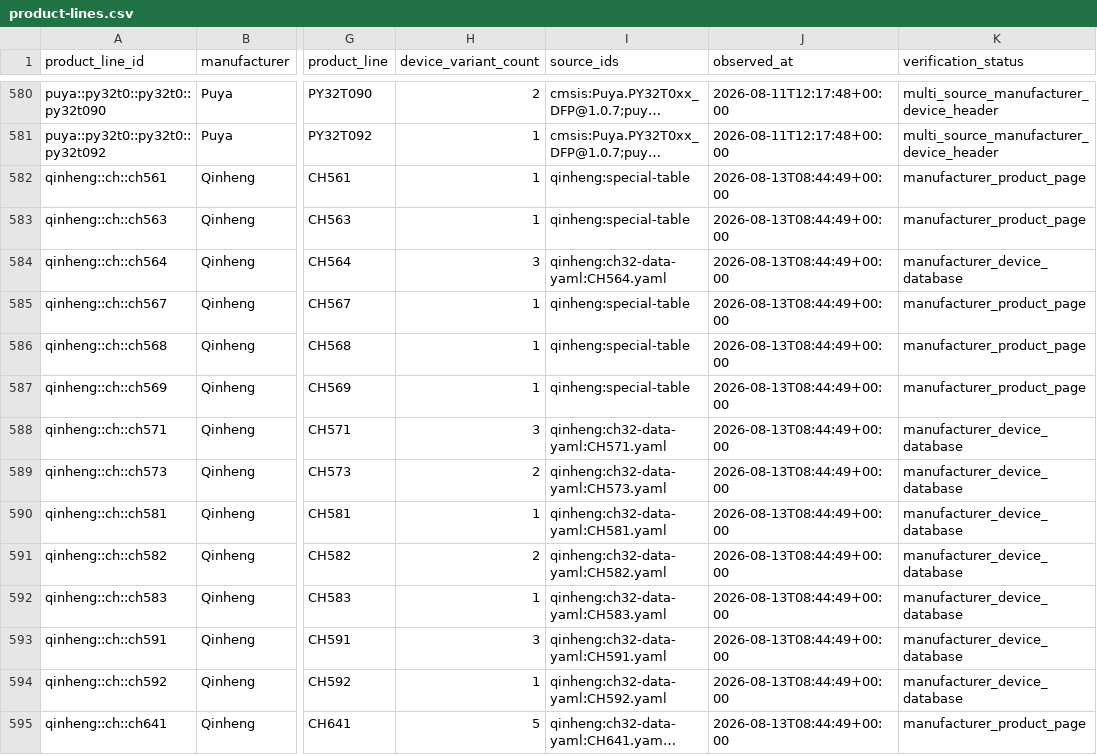
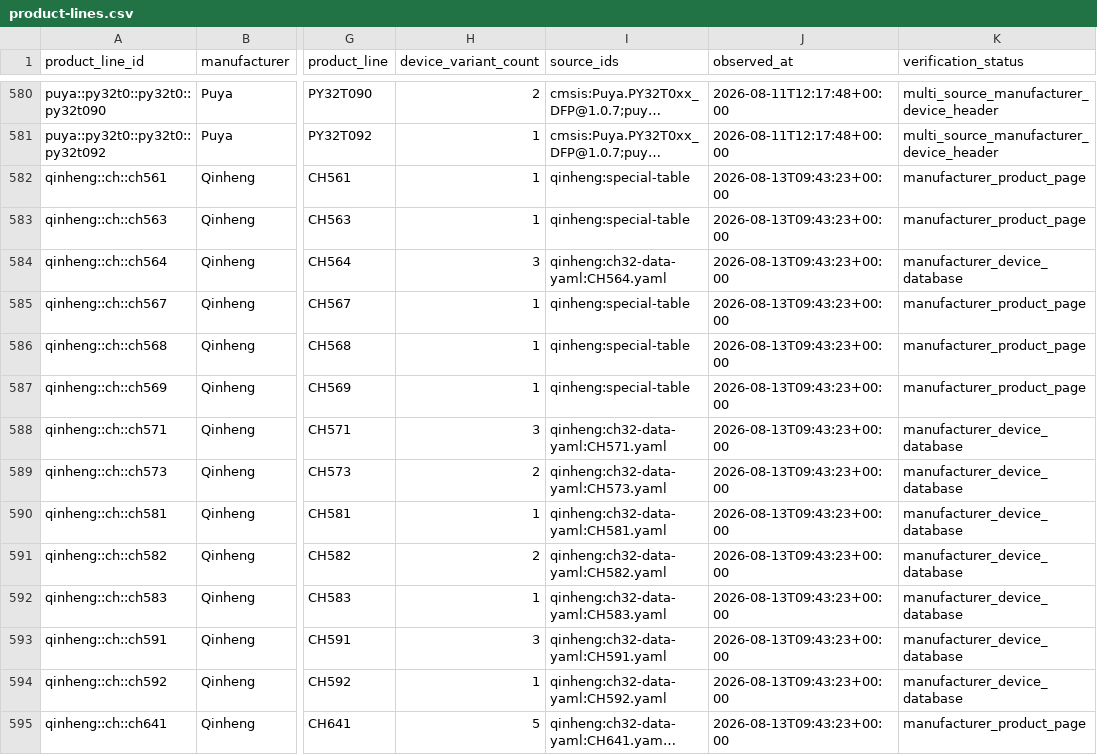
Before and after one commit to new-bmp/MCUS, a CSV file: mcu-l-catalog/data/combined/product-lines.csv, drawn as a sheet; only a part is shown, gaps mark what is left out; long unchanged cells end in …; the diff covers the shown part only; the diff names each change by its address in the sheet, - before the commit and + after, or states it on an @@ line.

```diff
--- a/mcu-l-catalog/data/combined/product-lines.csv
+++ b/mcu-l-catalog/data/combined/product-lines.csv
-J582:J595 (observed_at): 2026-08-13T08:44:49+00:00
+J582:J595 (observed_at): 2026-08-13T09:43:23+00:00
```
Also changed, not shown: 21 edited cells elsewhere in this file, mcu-l-catalog/data/combined/coverage-manifest.csv, mcu-l-catalog/data/combined/sources.csv, 54 other files.
